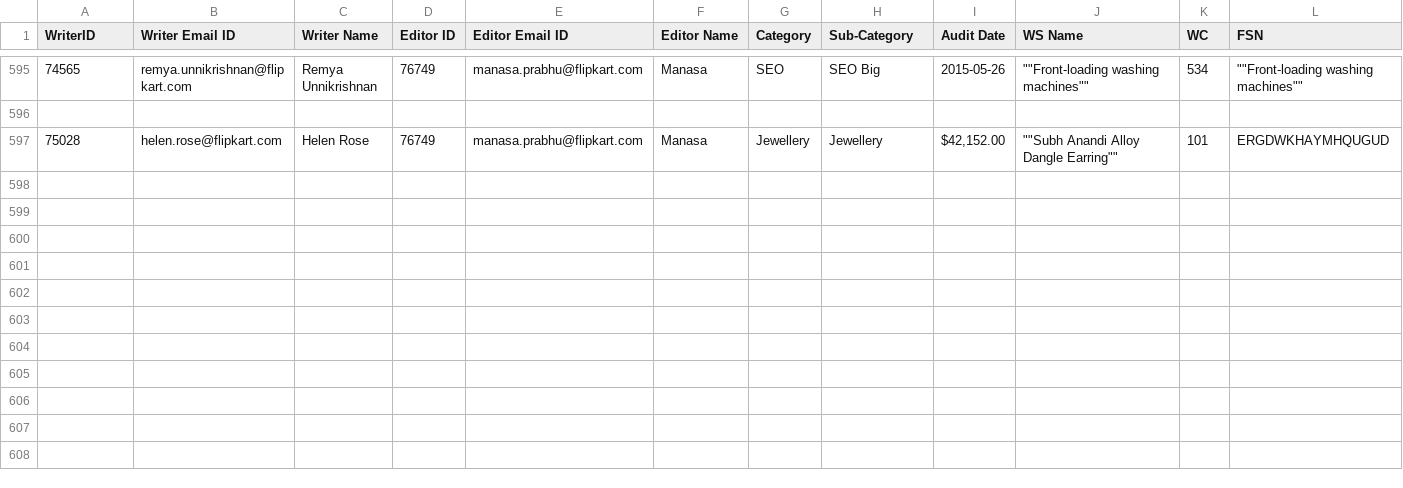
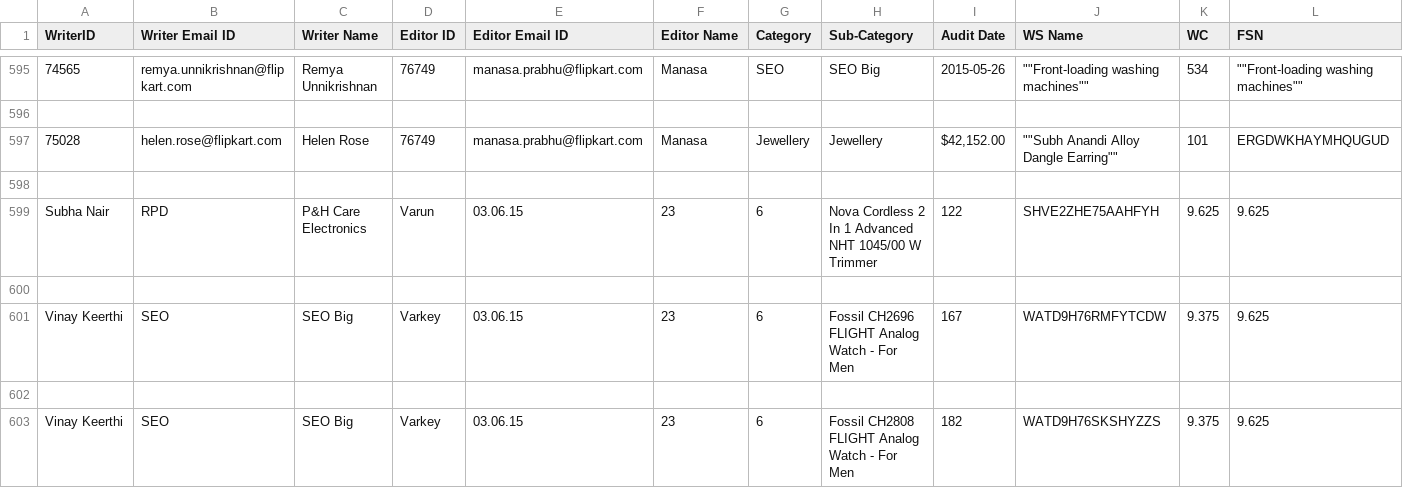
Before and after one commit to bopopescu/oink, a CSV file: OINKModules/Archive/RawData_Failures.csv, drawn as a sheet; only a part is shown, gaps mark what is left out; rows hold the shown columns only; the diff names each change by its address in the sheet, - before the commit and + after, or states it on an @@ line.

Commit message:
Working on a MOSES method to calculate the audit assignment table.

```diff
--- a/OINKModules/Archive/RawData_Failures.csv
+++ b/OINKModules/Archive/RawData_Failures.csv
+row 598: (empty)
+row 599: Subha Nair | RPD | P&H Care Electronics | Varun | 03.06.15 | 23 | 6 | Nova Cordless 2 In 1 Advanced NHT 1045/00 W Trimmer | 122 | SHVE2ZHE75AAHFYH | 9.625 | 9.625
+row 600: (empty)
+row 601: Vinay Keerthi | SEO | SEO Big | Varkey | 03.06.15 | 23 | 6 | Fossil CH2696 FLIGHT Analog Watch - For Men | 167 | WATD9H76RMFYTCDW | 9.375 | 9.625
+row 602: (empty)
+row 603: Vinay Keerthi | SEO | SEO Big | Varkey | 03.06.15 | 23 | 6 | Fossil CH2808 FLIGHT Analog Watch - For Men | 182 | WATD9H76SKSHYZZS | 9.375 | 9.625
```
Also changed, not shown: 18 other files.
